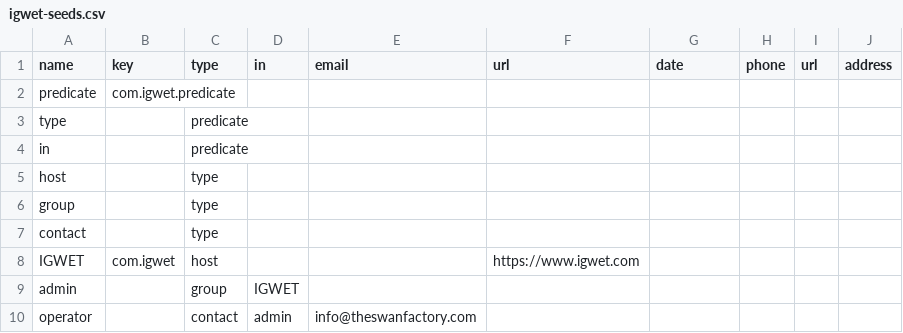
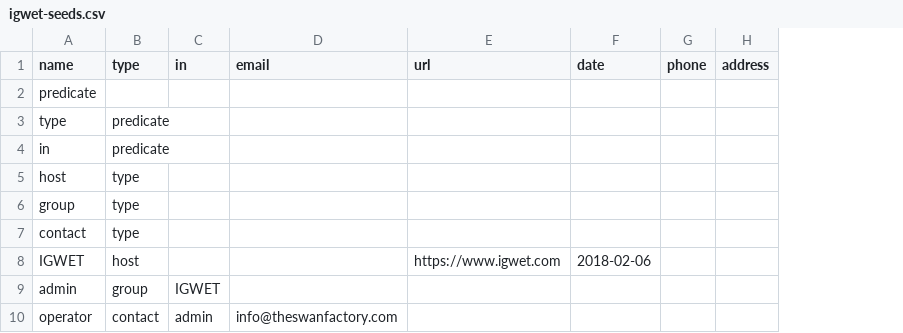
Before and after one commit to TheSwanFactory/igwet, a CSV file: priv/repo/igwet-seeds.csv, drawn as a sheet; removed rows and columns are numbered as before the commit, all else as after; the diff names each change by its address in the sheet, - before the commit and + after, or states it on an @@ line.

```diff
--- a/priv/repo/igwet-seeds.csv
+++ b/priv/repo/igwet-seeds.csv
-column B (key), rows 2-8: com.igwet.predicate |  |  |  |  |  | com.igwet
-column I (url), empty
-F8 (date): (empty)
+F8 (date): 2018-02-06
```
Also changed, not shown: 14 other files.
